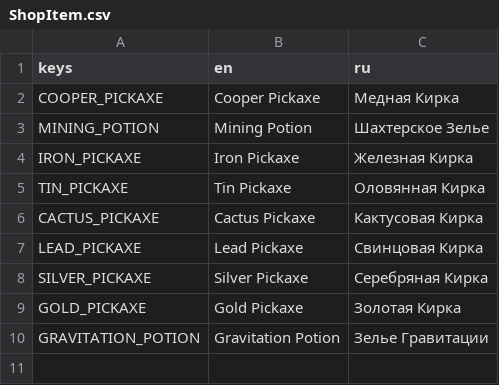
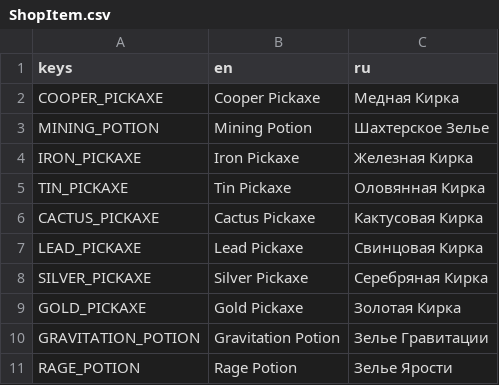
Before and after one commit to cofeek-codes/terrariaresourceclicker, a CSV file: localizations/resources/ShopItem/ShopItem.csv, drawn as a sheet; the diff names each change by its address in the sheet, - before the commit and + after, or states it on an @@ line.

Commit message:
[shop_items]: rage potion added

```diff
--- a/localizations/resources/ShopItem/ShopItem.csv
+++ b/localizations/resources/ShopItem/ShopItem.csv
+row 11: RAGE_POTION | Rage Potion | Зелье Ярости
```
Also changed, not shown: 12 other files.
